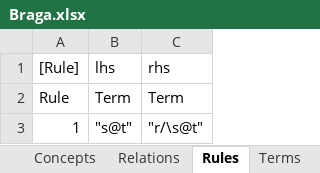
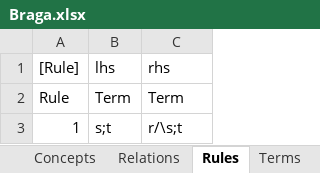
Before and after one commit to AmpersandTarski/Ampersand, an Excel workbook: AmpersandData/FormalAmpersand/Braga.xlsx, sheet Rules, drawn as a sheet; values as stored, in another font and other column widths than the file's, no borders; the diff names each change by its address in the sheet, - before the commit and + after, or states it on an @@ line.

```diff
--- a/AmpersandData/FormalAmpersand/Braga.xlsx (sheet Rules)
+++ b/AmpersandData/FormalAmpersand/Braga.xlsx (sheet Rules)
-B3 (lhs): "s@t"
+B3 (lhs): s;t
-C3 (rhs): "r/\s@t"
+C3 (rhs): r/\s;t
```
Also changed, not shown: sheet Terms, 1 other file.
